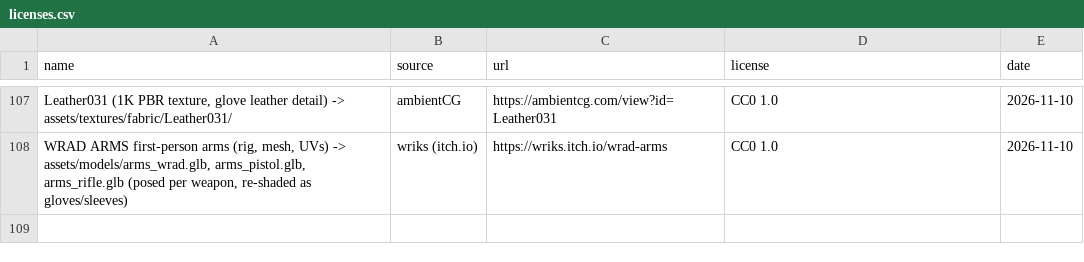
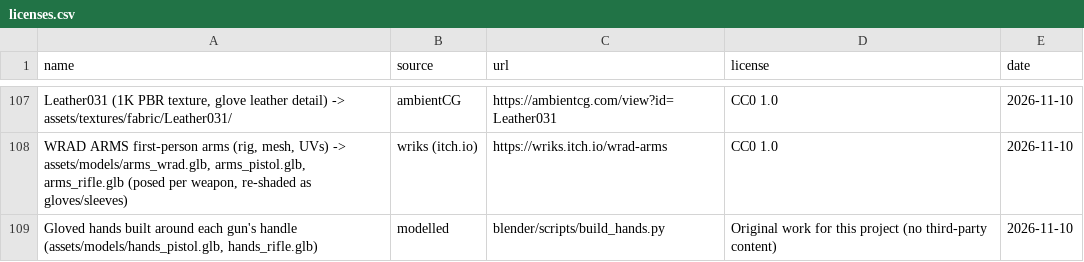
Before and after one commit to willsertorio/godot-blender, a CSV file: licenses.csv, drawn as a sheet; only a part is shown, gaps mark what is left out; the diff names each change by its address in the sheet, - before the commit and + after, or states it on an @@ line.

```diff
--- a/licenses.csv
+++ b/licenses.csv
+row 109: Gloved hands built around each gun's handle (assets/models/hands_pistol.glb, hands_rifle.glb) | modelled | blender/scripts/build_hands.py | Original work for this project (no third-party content) | 2026-11-10
```
Also changed, not shown: 11 other files.
